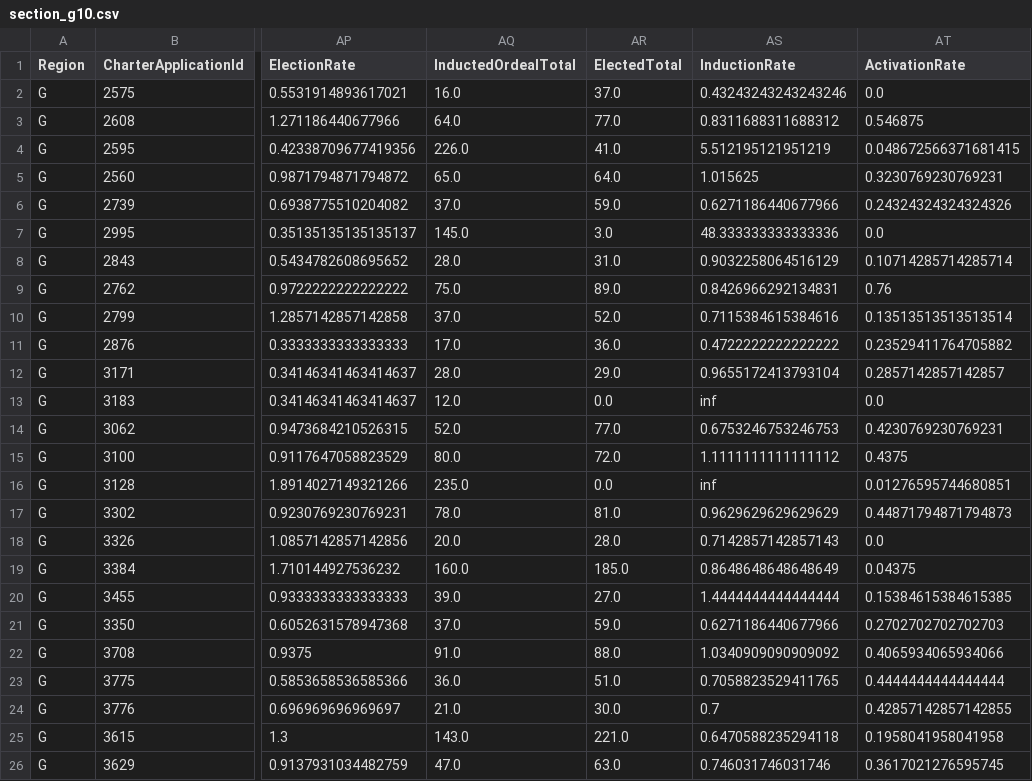
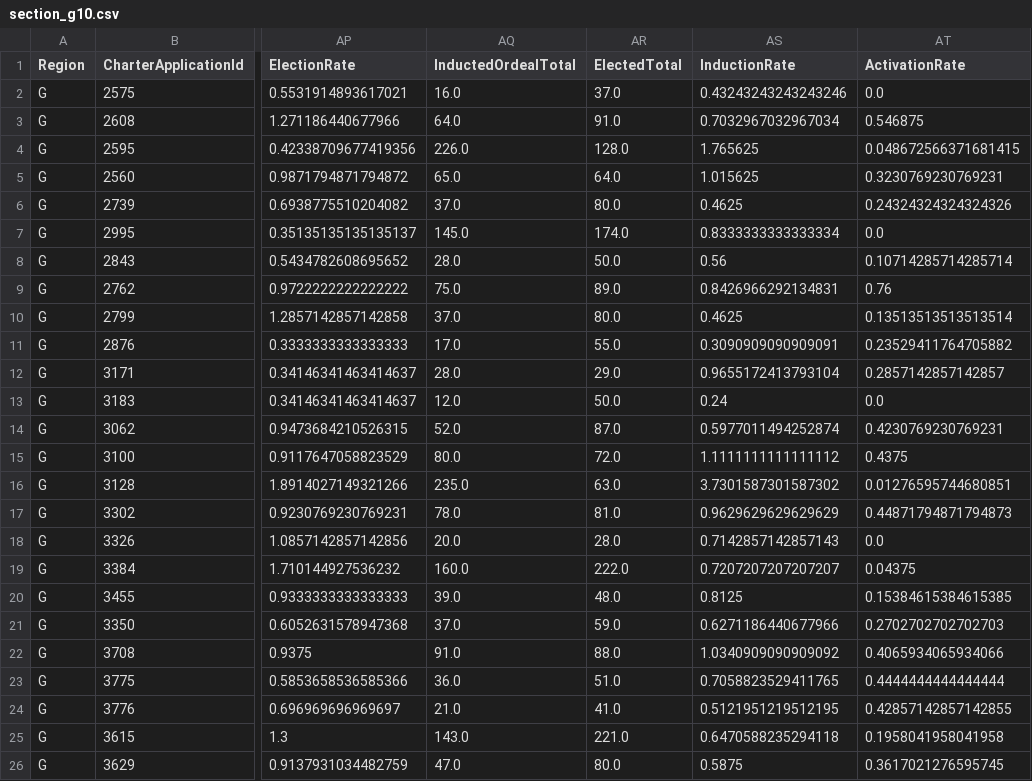
Before and after one commit to Ian-Wilhite/SOS_PMP_24, a CSV file: all_reports/section_data/section_g10.csv, drawn as a sheet; only a part is shown, gaps mark what is left out; the diff names each change by its address in the sheet, - before the commit and + after, or states it on an @@ line.

```diff
--- a/all_reports/section_data/section_g10.csv
+++ b/all_reports/section_data/section_g10.csv
-AR3 (ElectedTotal): 77.0
+AR3 (ElectedTotal): 91.0
-AS3 (InductionRate): 0.8311688311688312
+AS3 (InductionRate): 0.7032967032967034
-AR4 (ElectedTotal): 41.0
+AR4 (ElectedTotal): 128.0
-AS4 (InductionRate): 5.512195121951219
+AS4 (InductionRate): 1.765625
-AR6 (ElectedTotal): 59.0
+AR6 (ElectedTotal): 80.0
-AS6 (InductionRate): 0.6271186440677966
+AS6 (InductionRate): 0.4625
-AR7 (ElectedTotal): 3.0
+AR7 (ElectedTotal): 174.0
-AS7 (InductionRate): 48.333333333333336
+AS7 (InductionRate): 0.8333333333333334
-AR8 (ElectedTotal): 31.0
+AR8 (ElectedTotal): 50.0
-AS8 (InductionRate): 0.9032258064516129
+AS8 (InductionRate): 0.56
-AR10 (ElectedTotal): 52.0
+AR10 (ElectedTotal): 80.0
-AS10 (InductionRate): 0.7115384615384616
+AS10 (InductionRate): 0.4625
-AR11 (ElectedTotal): 36.0
+AR11 (ElectedTotal): 55.0
-AS11 (InductionRate): 0.4722222222222222
+AS11 (InductionRate): 0.3090909090909091
-AR13 (ElectedTotal): 0.0
+AR13 (ElectedTotal): 50.0
-AS13 (InductionRate): inf
+AS13 (InductionRate): 0.24
-AR14 (ElectedTotal): 77.0
+AR14 (ElectedTotal): 87.0
-AS14 (InductionRate): 0.6753246753246753
+AS14 (InductionRate): 0.5977011494252874
-AR16 (ElectedTotal): 0.0
+AR16 (ElectedTotal): 63.0
-AS16 (InductionRate): inf
+AS16 (InductionRate): 3.7301587301587302
-AR19 (ElectedTotal): 185.0
+AR19 (ElectedTotal): 222.0
-AS19 (InductionRate): 0.8648648648648649
+AS19 (InductionRate): 0.7207207207207207
-AR20 (ElectedTotal): 27.0
+AR20 (ElectedTotal): 48.0
-AS20 (InductionRate): 1.4444444444444444
+AS20 (InductionRate): 0.8125
-AR24 (ElectedTotal): 30.0
+AR24 (ElectedTotal): 41.0
-AS24 (InductionRate): 0.7
+AS24 (InductionRate): 0.5121951219512195
-AR26 (ElectedTotal): 63.0
+AR26 (ElectedTotal): 80.0
-AS26 (InductionRate): 0.746031746031746
+AS26 (InductionRate): 0.5875
```
Also changed, not shown: all_reports/section_data/section_g1.csv, all_reports/section_data/section_g13E.csv, 46 other files.
